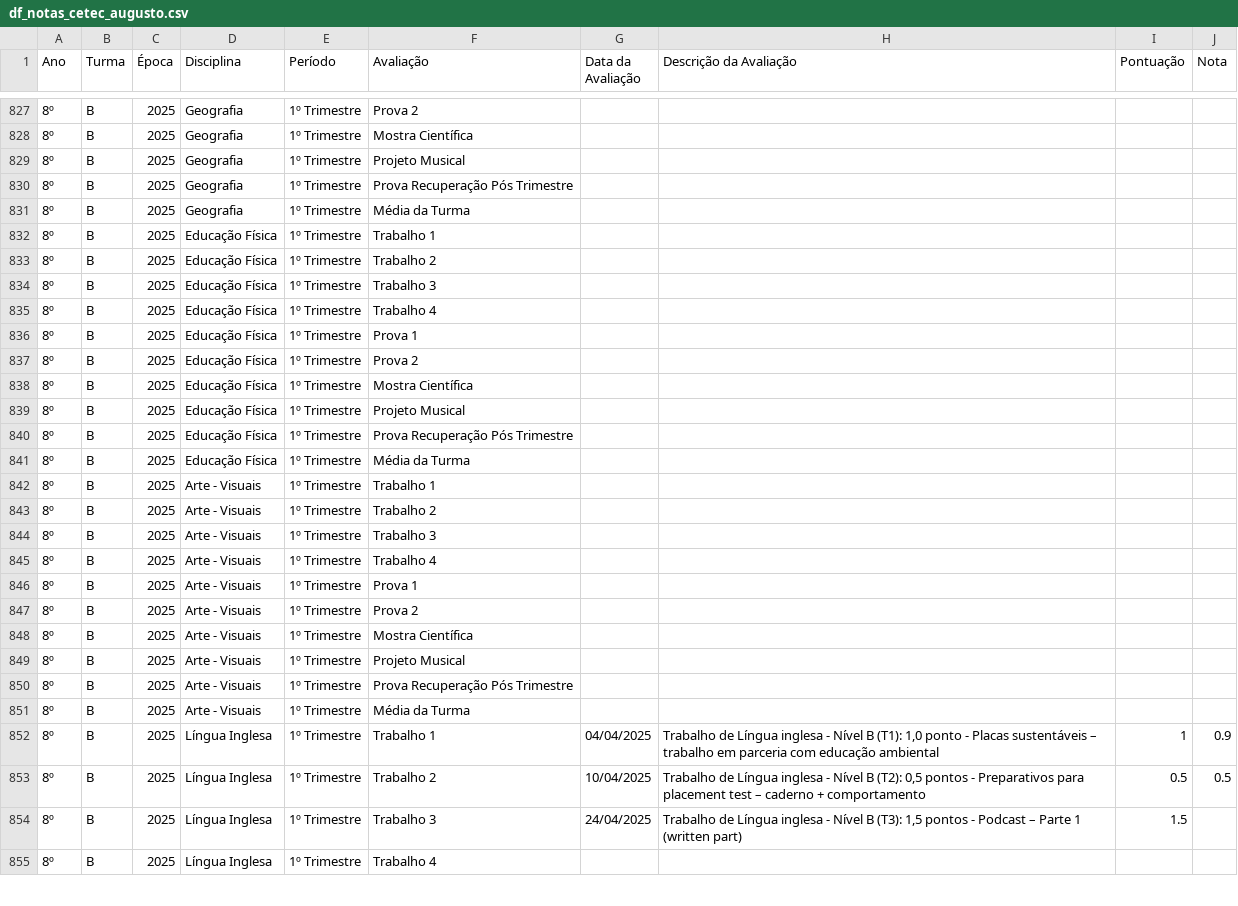
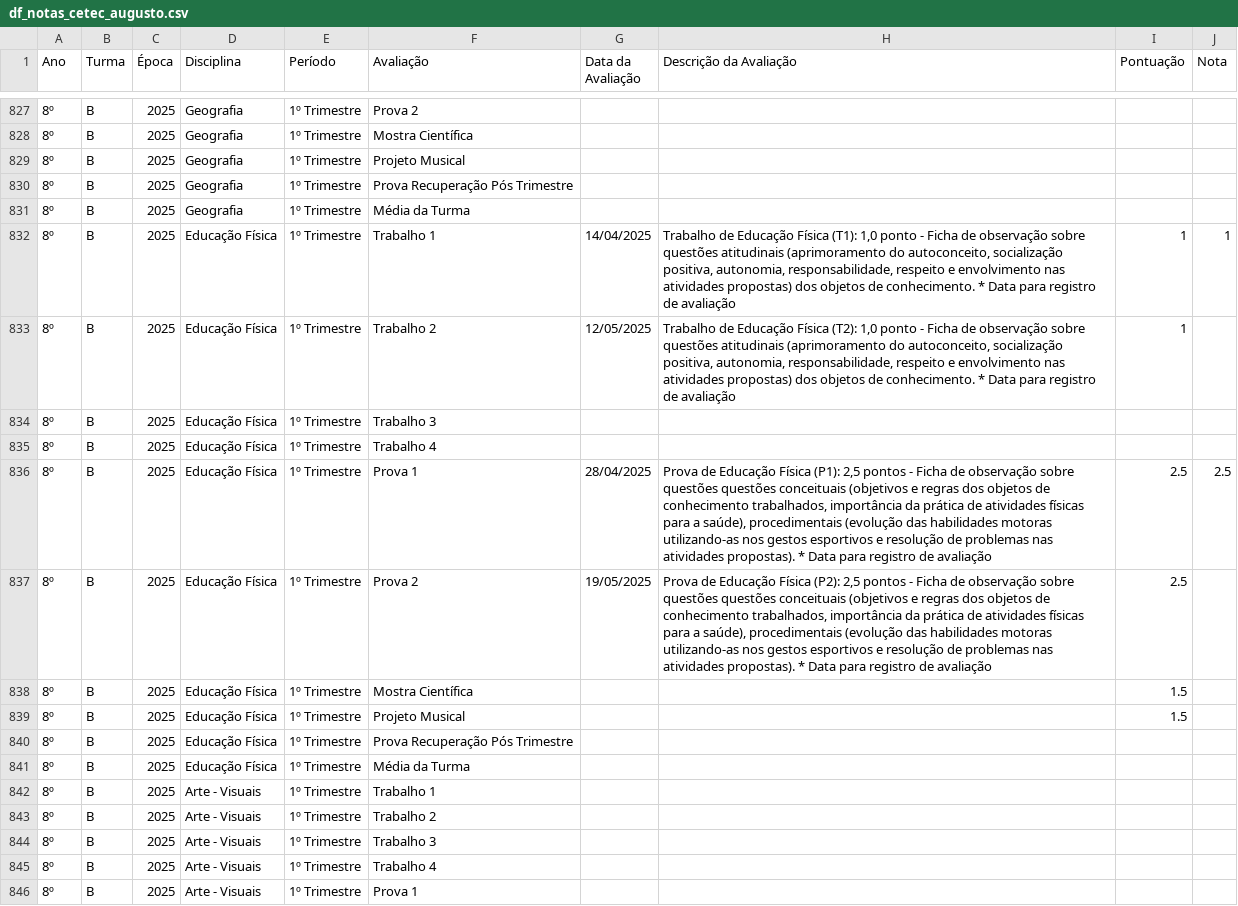
Before and after one commit to mauriciopassos/notas_cetec_augusto, a CSV file: src/df_notas_cetec_augusto.csv, drawn as a sheet; only a part is shown, gaps mark what is left out; the shorter side is filled out with more unchanged rows; the diff names each change by its address in the sheet, - before the commit and + after, or states it on an @@ line.

Commit message:
upload new csv data

```diff
--- a/src/df_notas_cetec_augusto.csv
+++ b/src/df_notas_cetec_augusto.csv
-G832 (Data da Avaliação): (empty)
+G832 (Data da Avaliação): 14/04/2025
-H832 (Descrição da Avaliação): (empty)
+H832 (Descrição da Avaliação): Trabalho de Educação Física (T1): 1,0 ponto - Ficha de observação sobre questões atitudinais (aprimoramento do autoconceito, socialização positiva, autonomia, responsabilidade, respeito e envolvimento nas atividades propostas) dos objetos de conhecimento. * Data para registro de avaliação
-I832:I833 (Pontuação): (empty)
+I832:I833 (Pontuação): 1
-J832 (Nota): (empty)
+J832 (Nota): 1
-G833 (Data da Avaliação): (empty)
+G833 (Data da Avaliação): 12/05/2025
-H833 (Descrição da Avaliação): (empty)
+H833 (Descrição da Avaliação): Trabalho de Educação Física (T2): 1,0 ponto - Ficha de observação sobre questões atitudinais (aprimoramento do autoconceito, socialização positiva, autonomia, responsabilidade, respeito e envolvimento nas atividades propostas) dos objetos de conhecimento. * Data para registro de avaliação
-G836 (Data da Avaliação): (empty)
+G836 (Data da Avaliação): 28/04/2025
-H836 (Descrição da Avaliação): (empty)
+H836 (Descrição da Avaliação): Prova de Educação Física (P1): 2,5 pontos - Ficha de observação sobre questões questões conceituais (objetivos e regras dos objetos de conhecimento trabalhados, importância da prática de atividades físicas para a saúde), procedimentais (evolução das habilidades motoras utilizando-as nos gestos esportivos e resolução de problemas nas atividades propostas). * Data para registro de avaliação
-I836:I837 (Pontuação): (empty)
+I836:I837 (Pontuação): 2.5
-J836 (Nota): (empty)
+J836 (Nota): 2.5
-G837 (Data da Avaliação): (empty)
+G837 (Data da Avaliação): 19/05/2025
-H837 (Descrição da Avaliação): (empty)
+H837 (Descrição da Avaliação): Prova de Educação Física (P2): 2,5 pontos - Ficha de observação sobre questões questões conceituais (objetivos e regras dos objetos de conhecimento trabalhados, importância da prática de atividades físicas para a saúde), procedimentais (evolução das habilidades motoras utilizando-as nos gestos esportivos e resolução de problemas nas atividades propostas). * Data para registro de avaliação
-I838:I839 (Pontuação): (empty)
+I838:I839 (Pontuação): 1.5
```
